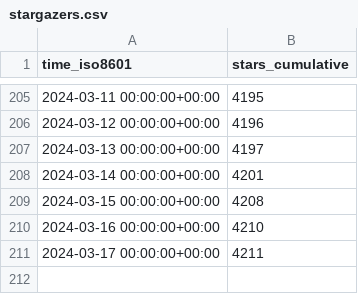
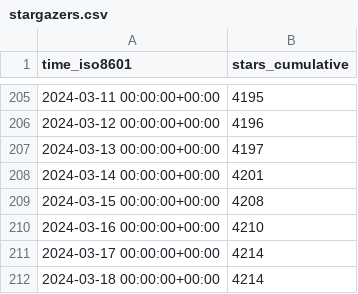
Before and after one commit to ericminner/superduperdb, a CSV file: SuperDuperDB/superduperdb/ghrs-data/stargazers.csv, drawn as a sheet; only a part is shown, gaps mark what is left out.

```diff
--- a/SuperDuperDB/superduperdb/ghrs-data/stargazers.csv
+++ b/SuperDuperDB/superduperdb/ghrs-data/stargazers.csv
@@ -210,2 +210,3 @@ time_iso8601,stars_cumulative
 2024-03-16 00:00:00+00:00,4210
-2024-03-17 00:00:00+00:00,4211
+2024-03-17 00:00:00+00:00,4214
+2024-03-18 00:00:00+00:00,4214
```
Also changed, not shown: SuperDuperDB/superduperdb/ghrs-data/forks.csv.
